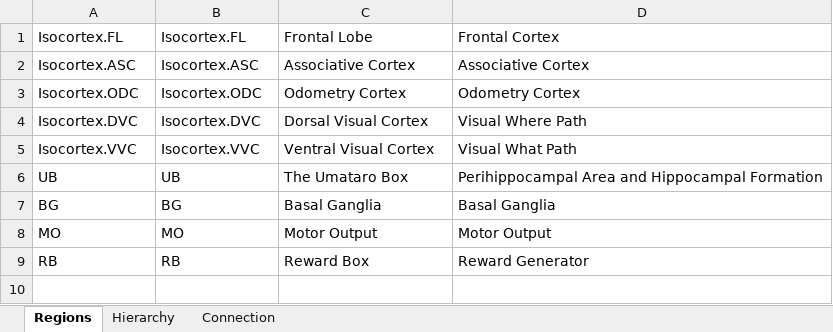
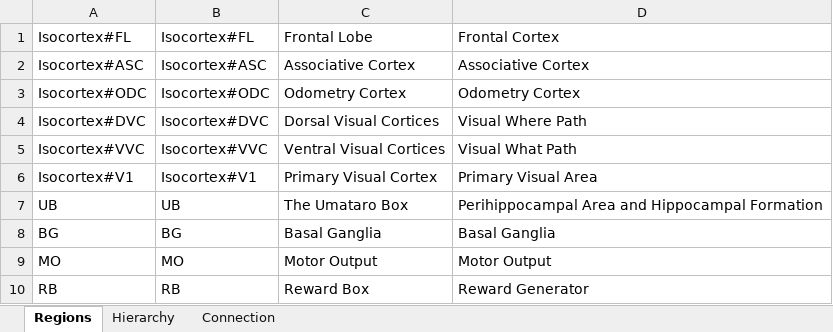
Before and after one commit to wbap/hackathon2017, an Excel workbook: WBRA/WBAH2017WBA.xlsx, sheet Regions, drawn as a sheet; values as stored, in another font and other column widths than the file's, no borders; the diff names each change by its address in the sheet, - before the commit and + after, or states it on an @@ line.

```diff
--- a/WBRA/WBAH2017WBA.xlsx (sheet Regions)
+++ b/WBRA/WBAH2017WBA.xlsx (sheet Regions)
-A1: Isocortex.FL
+A1: Isocortex#FL
-B1: Isocortex.FL
+B1: Isocortex#FL
-A2: Isocortex.ASC
+A2: Isocortex#ASC
-B2: Isocortex.ASC
+B2: Isocortex#ASC
-A3: Isocortex.ODC
+A3: Isocortex#ODC
-B3: Isocortex.ODC
+B3: Isocortex#ODC
-A4: Isocortex.DVC
+A4: Isocortex#DVC
-B4: Isocortex.DVC
+B4: Isocortex#DVC
-C4: Dorsal Visual Cortex
+C4: Dorsal Visual Cortices
-A5: Isocortex.VVC
+A5: Isocortex#VVC
-B5: Isocortex.VVC
+B5: Isocortex#VVC
-C5: Ventral Visual Cortex
+C5: Ventral Visual Cortices
+row 6: Isocortex#V1 | Isocortex#V1 | Primary Visual Cortex | Primary Visual Area
```
Also changed, not shown: sheet Connection, sheet Hierarchy, 4 other files.
